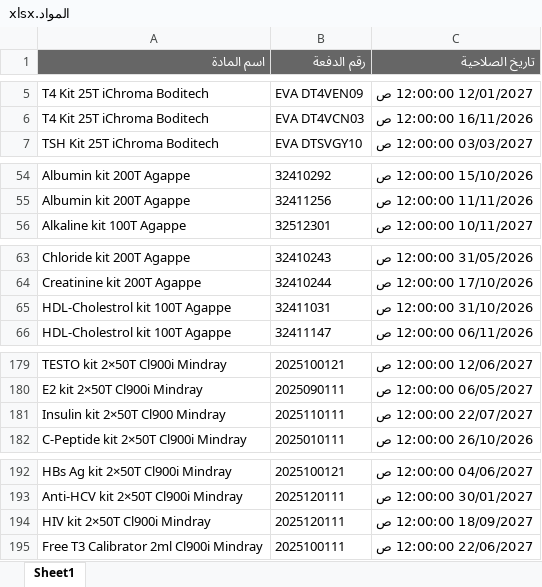
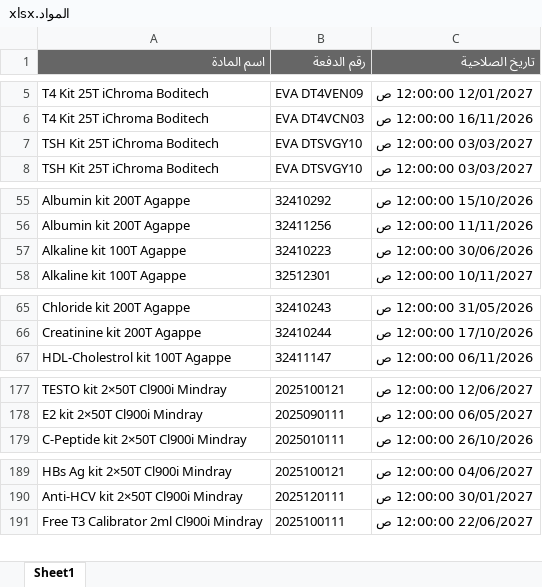
Before and after one commit to abdallawolf92/expiry-check, an Excel workbook: المواد.xlsx, sheet Sheet1, drawn as a sheet; only a part is shown, gaps mark what is left out; values as stored, in another font and other column widths than the file's, no borders; removed rows and columns are numbered as before the commit, all else as after; the diff covers the shown part only; the diff names each change by its address in the sheet, - before the commit and + after, or states it on an @@ line.

```diff
--- a/المواد.xlsx (sheet Sheet1)
+++ b/المواد.xlsx (sheet Sheet1)
+row 7: TSH Kit 25T iChroma Boditech | EVA DTSVGY10 | 03/03/2027 12:00:00 ص
+row 57: Alkaline kit 100T Agappe | 32410223 | 30/06/2026 12:00:00 ص
-row 65: HDL-Cholestrol kit 100T Agappe | 32411031 | 31/10/2026 12:00:00 ص
-row 181: Insulin kit 2×50T Cl900 Mindray | 2025110111 | 22/07/2027 12:00:00 ص
-row 194: HIV kit 2×50T Cl900i Mindray | 2025120111 | 18/09/2027 12:00:00 ص
```
Also changed, not shown: 13 added rows and 13 removed rows elsewhere in this sheet.
